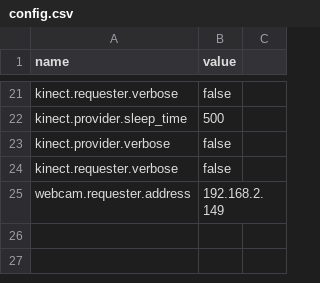
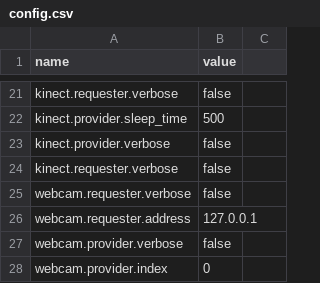
Before and after one commit to wmacevoy/grit, a CSV file: setup/config.csv, drawn as a sheet; only a part is shown, gaps mark what is left out.

```diff
--- a/setup/config.csv
+++ b/setup/config.csv
@@ -24,2 +24,5 @@ kinect.provider.verbose,"false"
 kinect.requester.verbose,"false"
-webcam.requester.address,"192.168.2.149"
+webcam.requester.verbose,"false"
+webcam.requester.address,"127.0.0.1"
+webcam.provider.verbose,"false"
+webcam.provider.index,"0"
```
Also changed, not shown: 5 other files.
